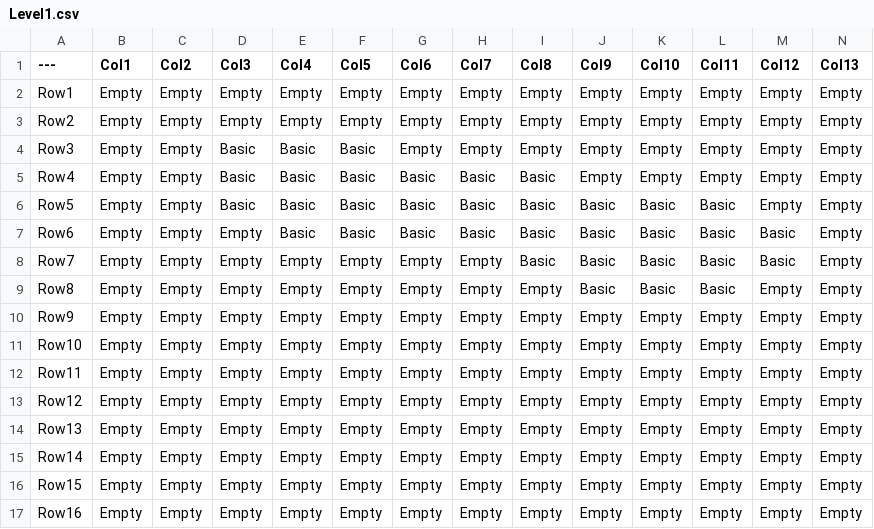
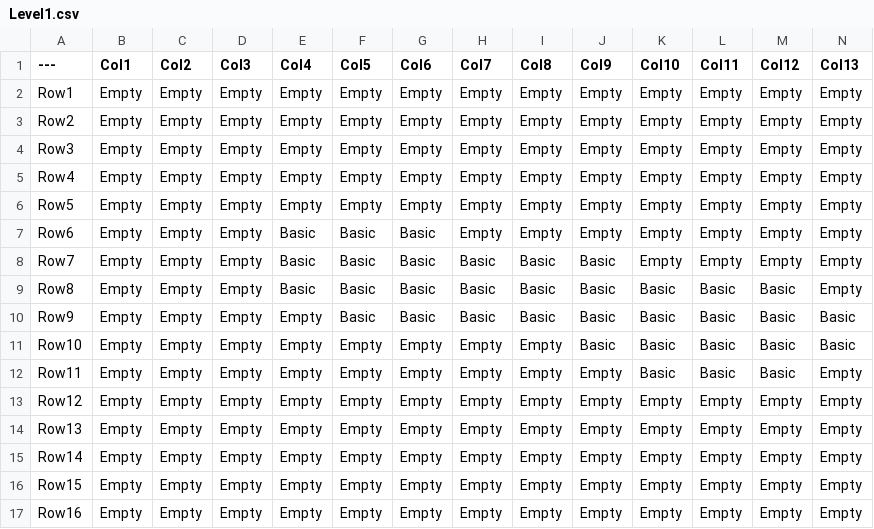
Before and after one commit to box-rat/BloxorzUnreal, a CSV file: Content/Level1.csv, drawn as a sheet; only a part is shown; the diff names each change by its address in the sheet, - before the commit and + after, or states it on an @@ line.

```diff
--- a/Content/Level1.csv
+++ b/Content/Level1.csv
-D4:D6 (Col3): Basic
+D4:D6 (Col3): Empty
-E4:E6 (Col4): Basic
+E4:E6 (Col4): Empty
-F4:F6 (Col5): Basic
+F4:F6 (Col5): Empty
-G5:G6 (Col6): Basic
+G5:G6 (Col6): Empty
-H5:H7 (Col7): Basic
+H5:H7 (Col7): Empty
-I5:I7 (Col8): Basic
+I5:I7 (Col8): Empty
-J6:J7 (Col9): Basic
+J6:J7 (Col9): Empty
-K6:K8 (Col10): Basic
+K6:K8 (Col10): Empty
-L6:L8 (Col11): Basic
+L6:L8 (Col11): Empty
-M7:M8 (Col12): Basic
+M7:M8 (Col12): Empty
-E8:E9 (Col4): Empty
+E8:E9 (Col4): Basic
-F8:F10 (Col5): Empty
+F8:F10 (Col5): Basic
-G8:G10 (Col6): Empty
+G8:G10 (Col6): Basic
-H8:H10 (Col7): Empty
+H8:H10 (Col7): Basic
-I9:I10 (Col8): Empty
+I9:I10 (Col8): Basic
-M9:M12 (Col12): Empty
+M9:M12 (Col12): Basic
-J10:J11 (Col9): Empty
+J10:J11 (Col9): Basic
-K10:K12 (Col10): Empty
+K10:K12 (Col10): Basic
-L10:L12 (Col11): Empty
+L10:L12 (Col11): Basic
-N10:N11 (Col13): Empty
+N10:N11 (Col13): Basic
```
Also changed, not shown: 10 other files.
